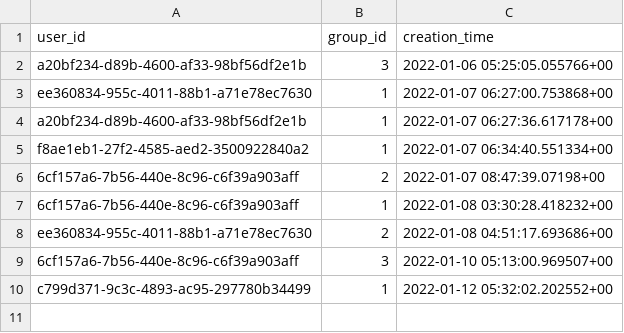
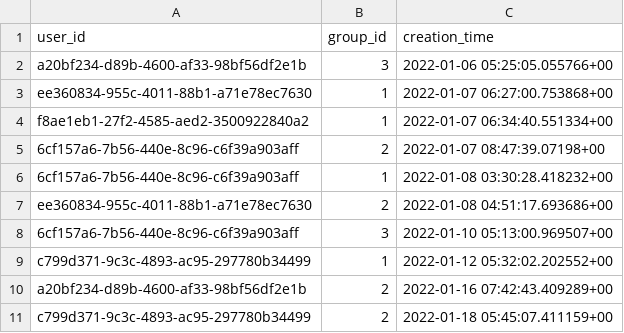
Before and after one commit to gwak2837/alpacasalon-backend, a CSV file: database/data/dev/public.user_x_group.csv, drawn as a sheet; removed rows and columns are numbered as before the commit, all else as after; the diff names each change by its address in the sheet, - before the commit and + after, or states it on an @@ line.

```diff
--- a/database/data/dev/public.user_x_group.csv
+++ b/database/data/dev/public.user_x_group.csv
-row 4: a20bf234-d89b-4600-af33-98bf56df2e1b | 1 | 2022-01-07 06:27:36.617178+00
+row 10: a20bf234-d89b-4600-af33-98bf56df2e1b | 2 | 2022-01-16 07:42:43.409289+00
+row 11: c799d371-9c3c-4893-ac95-297780b34499 | 2 | 2022-01-18 05:45:07.411159+00
```
Also changed, not shown: database/data/dev/public.comment.csv, database/data/dev/public.notification.csv, 6 other files.
